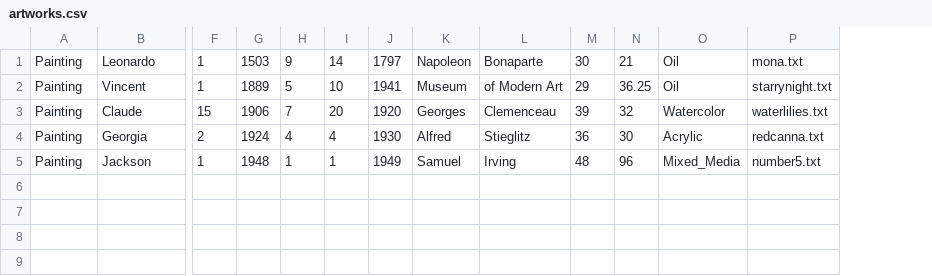
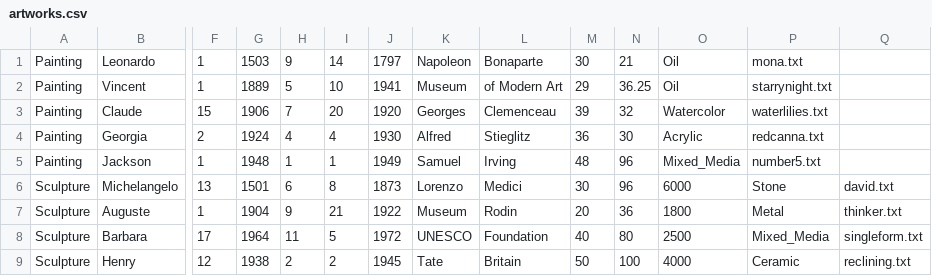
Before and after one commit to jbowen999/MuseumProject, a CSV file: data/artworks.csv, drawn as a sheet; only a part is shown, gaps mark what is left out; rows hold the shown columns only; the diff names each change by its address in the sheet, - before the commit and + after, or states it on an @@ line.

Commit message:
Sculpture class complete

```diff
--- a/data/artworks.csv
+++ b/data/artworks.csv
+column Q, empty
+row 6: Sculpture | Michelangelo | 13 | 1501 | 6 | 8 | 1873 | Lorenzo | Medici | 30 | 96 | 6000 | Stone | david.txt
+row 7: Sculpture | Auguste | 1 | 1904 | 9 | 21 | 1922 | Museum | Rodin | 20 | 36 | 1800 | Metal | thinker.txt
+row 8: Sculpture | Barbara | 17 | 1964 | 11 | 5 | 1972 | UNESCO | Foundation | 40 | 80 | 2500 | Mixed_Media | singleform.txt
+row 9: Sculpture | Henry | 12 | 1938 | 2 | 2 | 1945 | Tate | Britain | 50 | 100 | 4000 | Ceramic | reclining.txt
```
Also changed, not shown: 29 other files.
